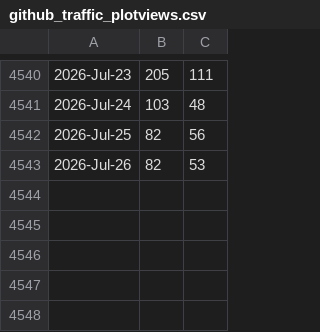
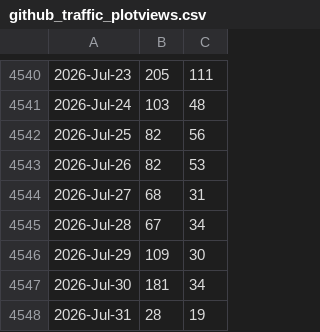
Before and after one commit to libMesh/libmesh, a CSV file: doc/statistics/github_traffic_plotviews.csv, drawn as a sheet; only a part is shown, gaps mark what is left out.

```diff
--- a/doc/statistics/github_traffic_plotviews.csv
+++ b/doc/statistics/github_traffic_plotviews.csv
@@ -4543 +4543,6 @@
 2026-Jul-26,82,53
+2026-Jul-27,68,31
+2026-Jul-28,67,34
+2026-Jul-29,109,30
+2026-Jul-30,181,34
+2026-Jul-31,28,19
```
Also changed, not shown: doc/statistics/github_traffic_plotclones.csv.
